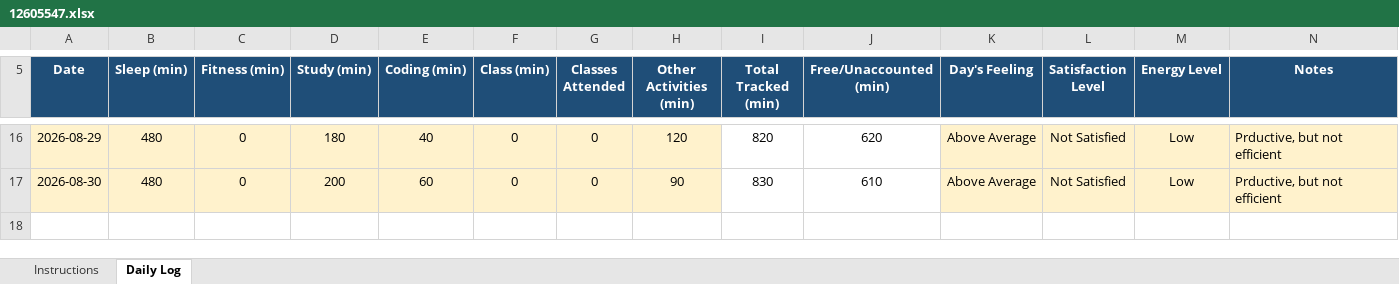
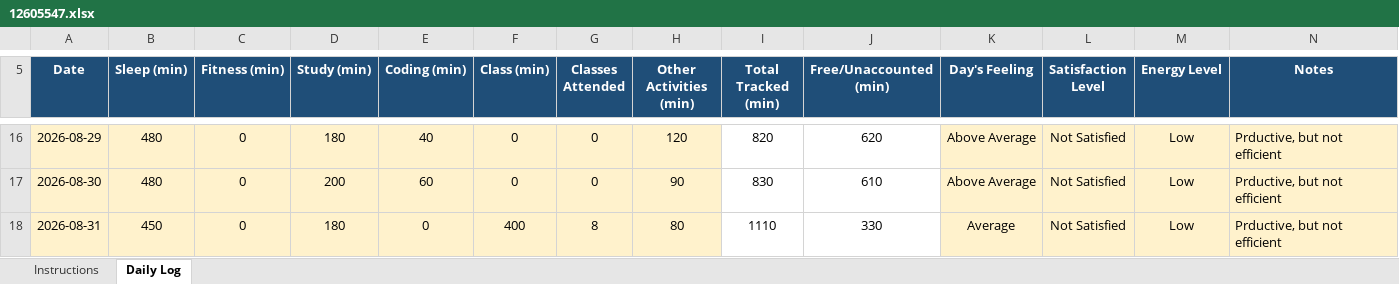
Before and after one commit to VibhorShukla-code/776, an Excel workbook: 12605547.xlsx, sheet Daily Log, drawn as a sheet; only a part is shown, gaps mark what is left out; values as stored, in another font and other column widths than the file's, no borders; conditional formats not drawn; the diff names each change by its address in the sheet, - before the commit and + after, or states it on an @@ line.

Commit message:
File Updated on 01/09/2026

```diff
--- a/12605547.xlsx (sheet Daily Log)
+++ b/12605547.xlsx (sheet Daily Log)
+row 18: 2026-08-31 | 450 | 0 | 180 | 0 | 400 | 8 | 80 | 1110 | 330 | Average | Not Satisfied | Low | Prductive, but not efficient
```
